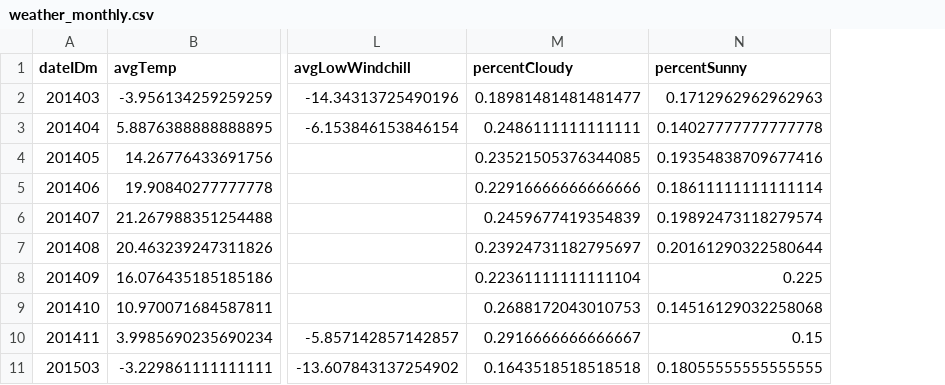
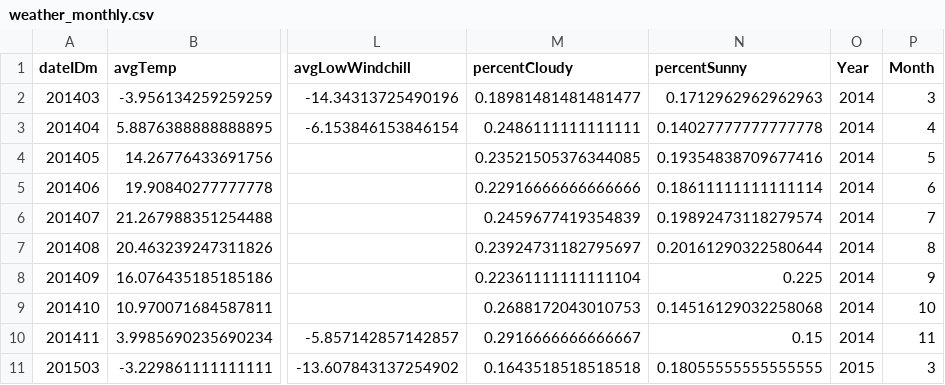
Before and after one commit to gbincoletto/MATH80629A, a CSV file: weather_monthly.csv, drawn as a sheet; only a part is shown, gaps mark what is left out; the diff names each change by its address in the sheet, - before the commit and + after, or states it on an @@ line.

```diff
--- a/weather_monthly.csv
+++ b/weather_monthly.csv
+column O (Year), rows 2-11: 2014 | 2014 | 2014 | 2014 | 2014 | 2014 | 2014 | 2014 | 2014 | 2015
+column P (Month), rows 2-11: 3 | 4 | 5 | 6 | 7 | 8 | 9 | 10 | 11 | 3
```
Also changed, not shown: 4 other files.
